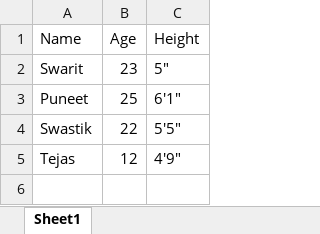
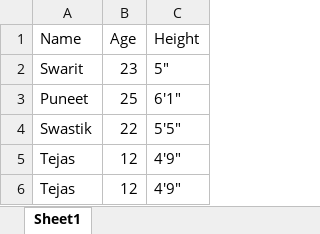
Before and after one commit to ChitharaKarunasekera/OOPTutorials, an Excel workbook: Write to Excel/ReadFromFile/student.xlsx, sheet Sheet1, drawn as a sheet; values as stored, in another font and other column widths than the file's, no borders; the diff names each change by its address in the sheet, - before the commit and + after, or states it on an @@ line.

Commit message:
adds new record

```diff
--- a/Write to Excel/ReadFromFile/student.xlsx (sheet Sheet1)
+++ b/Write to Excel/ReadFromFile/student.xlsx (sheet Sheet1)
+row 6: Tejas | 12 | 4'9"
```
